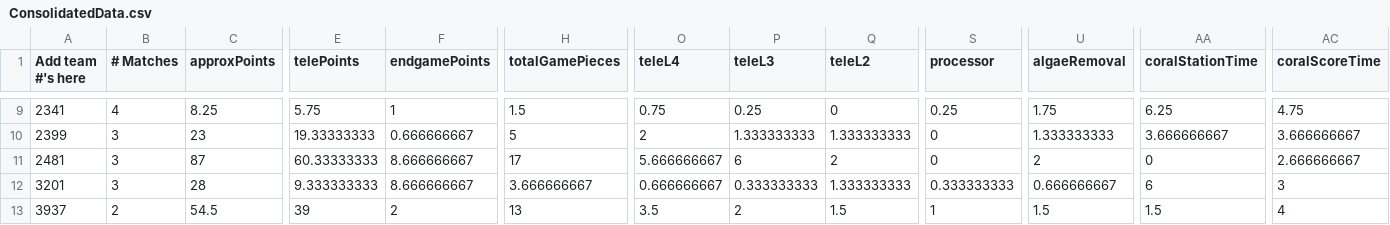
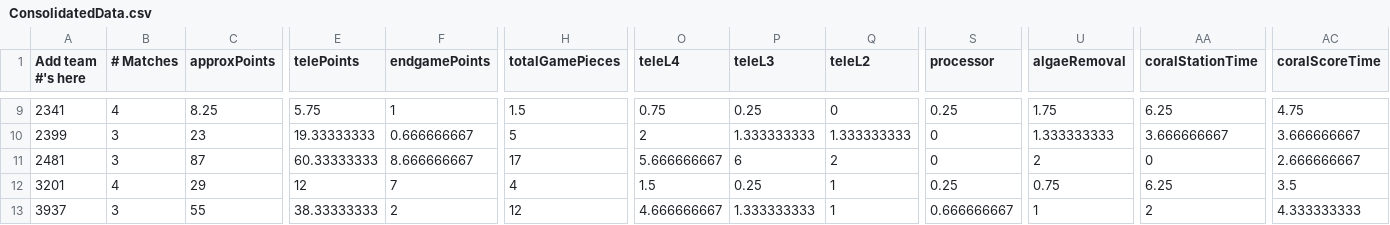
Before and after one commit to btmartin/btmartin.github.io, a CSV file: Scouting/ConsolidatedData.csv, drawn as a sheet; only a part is shown, gaps mark what is left out; the diff covers the shown part only; the diff names each change by its address in the sheet, - before the commit and + after, or states it on an @@ line.

```diff
--- a/Scouting/ConsolidatedData.csv
+++ b/Scouting/ConsolidatedData.csv
-B12 (# Matches): 3
+B12 (# Matches): 4
-C12 (approxPoints): 28
+C12 (approxPoints): 29
-E12 (telePoints): 9.333333333
+E12 (telePoints): 12
-F12 (endgamePoints): 8.666666667
+F12 (endgamePoints): 7
-H12 (totalGamePieces): 3.666666667
+H12 (totalGamePieces): 4
-O12 (teleL4): 0.666666667
+O12 (teleL4): 1.5
-P12 (teleL3): 0.333333333
+P12 (teleL3): 0.25
-Q12 (teleL2): 1.333333333
+Q12 (teleL2): 1
-S12 (processor): 0.333333333
+S12 (processor): 0.25
-U12 (algaeRemoval): 0.666666667
+U12 (algaeRemoval): 0.75
-AA12 (coralStationTime): 6
+AA12 (coralStationTime): 6.25
-AC12 (coralScoreTime): 3
+AC12 (coralScoreTime): 3.5
-B13 (# Matches): 2
+B13 (# Matches): 3
-C13 (approxPoints): 54.5
+C13 (approxPoints): 55
-E13 (telePoints): 39
+E13 (telePoints): 38.33333333
-H13 (totalGamePieces): 13
+H13 (totalGamePieces): 12
-O13 (teleL4): 3.5
+O13 (teleL4): 4.666666667
-P13 (teleL3): 2
+P13 (teleL3): 1.333333333
-Q13 (teleL2): 1.5
+Q13 (teleL2): 1
-S13 (processor): 1
+S13 (processor): 0.666666667
-U13 (algaeRemoval): 1.5
+U13 (algaeRemoval): 1
-AA13 (coralStationTime): 1.5
+AA13 (coralStationTime): 2
-AC13 (coralScoreTime): 4
+AC13 (coralScoreTime): 4.333333333
```
Also changed, not shown: 162 edited cells elsewhere in this file, Scouting/ScoutingData.csv.
